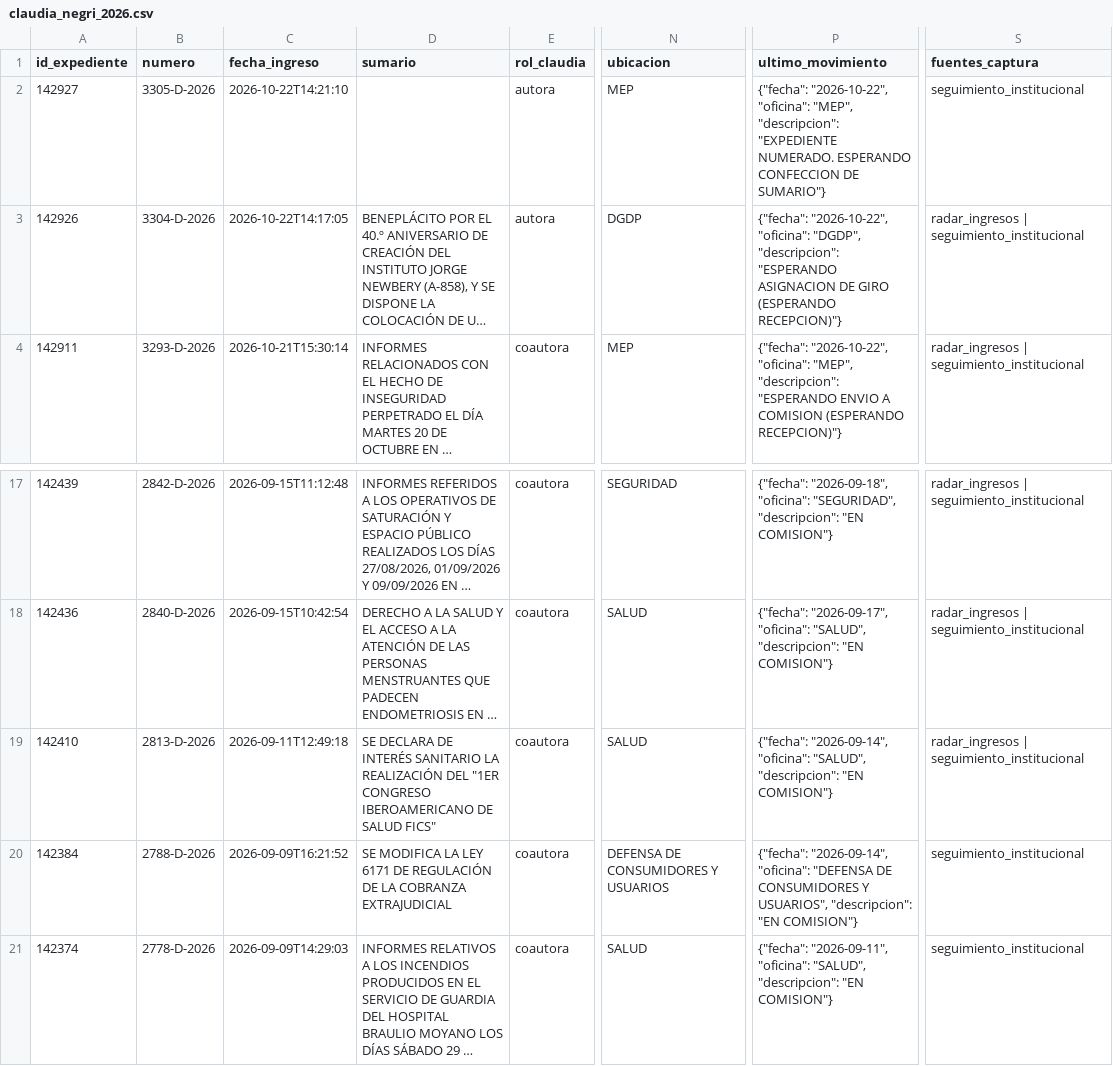
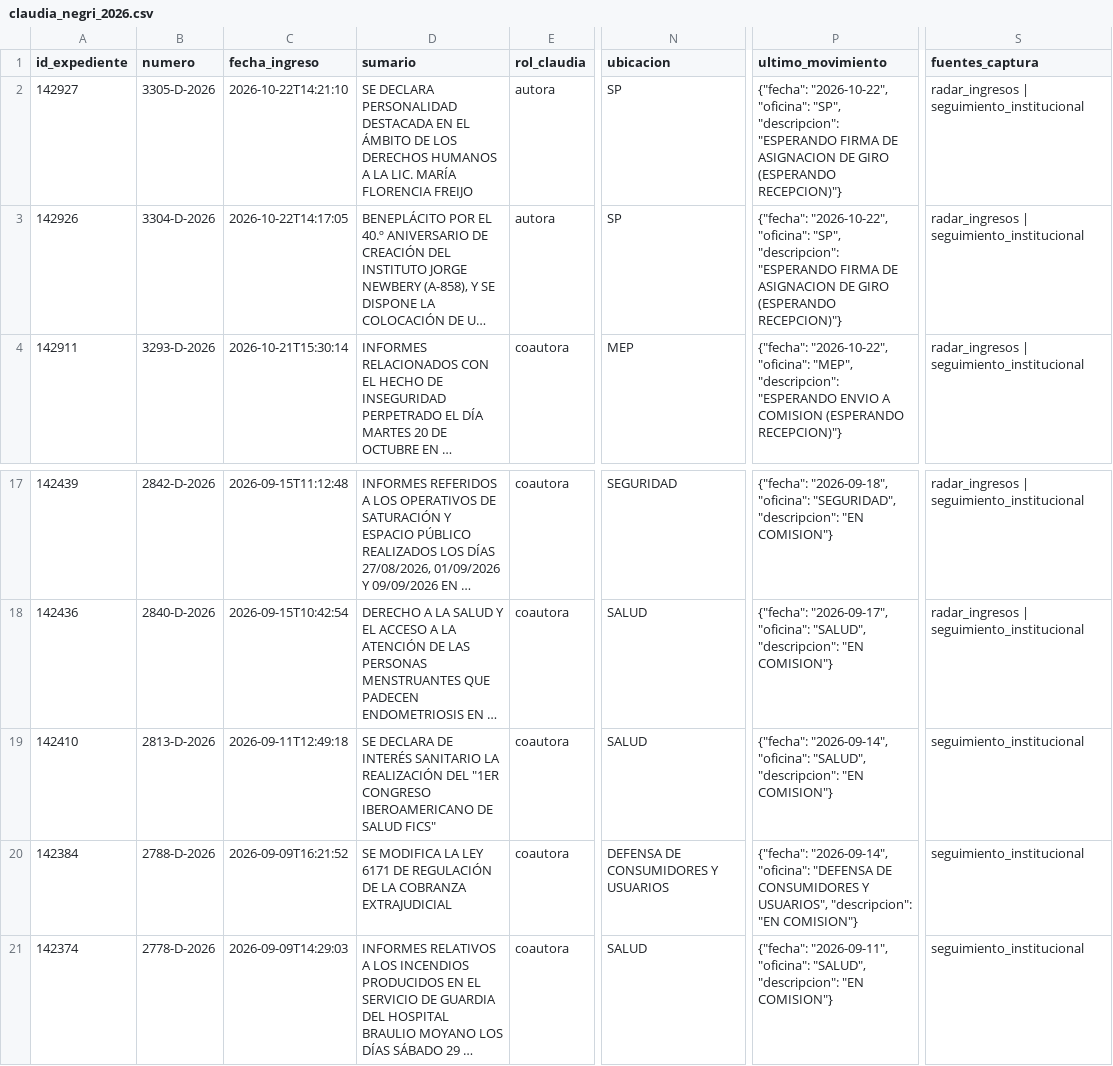
Before and after one commit to cepoes100b/CEPOES, a CSV file: auditorias/claudia_negri_2026.csv, drawn as a sheet; only a part is shown, gaps mark what is left out; long unchanged cells end in …; the diff names each change by its address in the sheet, - before the commit and + after, or states it on an @@ line.

```diff
--- a/auditorias/claudia_negri_2026.csv
+++ b/auditorias/claudia_negri_2026.csv
-D2 (sumario): (empty)
+D2 (sumario): SE DECLARA PERSONALIDAD DESTACADA EN EL ÁMBITO DE LOS DERECHOS HUMANOS A LA LIC. MARÍA FLORENCIA FREIJO
-N2 (ubicacion): MEP
+N2 (ubicacion): SP
-P2 (ultimo_movimiento): …"2026-10-22", "oficina": "MEP", "descripcion": "EXPEDIENTE NUMERADO. ESPERANDO CONFECCION DE SUMARIO"}
+P2 (ultimo_movimiento): …"2026-10-22", "oficina": "SP", "descripcion": "ESPERANDO FIRMA DE ASIGNACION DE GIRO (ESPERANDO RECEPCION)"}
-S2 (fuentes_captura): seguimiento_institucional
+S2 (fuentes_captura): radar_ingresos | seguimiento_institucional
-N3 (ubicacion): DGDP
+N3 (ubicacion): SP
-P3 (ultimo_movimiento): …"2026-10-22", "oficina": "DGDP", "descripcion": "ESPERANDO ASIGNACION DE…
+P3 (ultimo_movimiento): …"2026-10-22", "oficina": "SP", "descripcion": "ESPERANDO FIRMA DE ASIGNACION DE…
-S19 (fuentes_captura): radar_ingresos | seguimiento_institucional
+S19 (fuentes_captura): seguimiento_institucional
```
Also changed, not shown: 5 other files.
